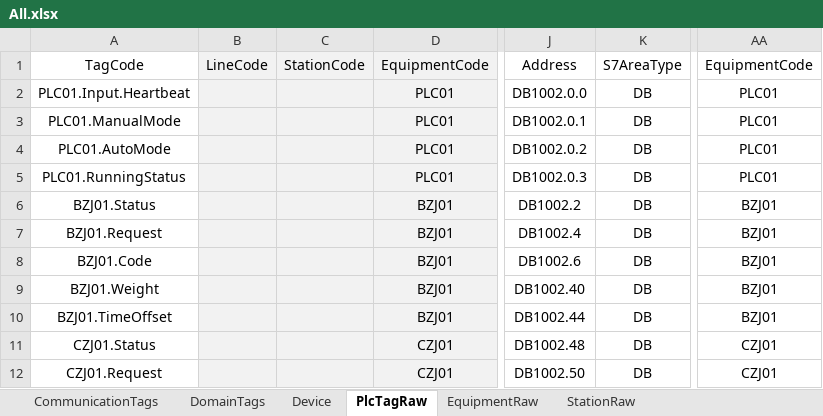
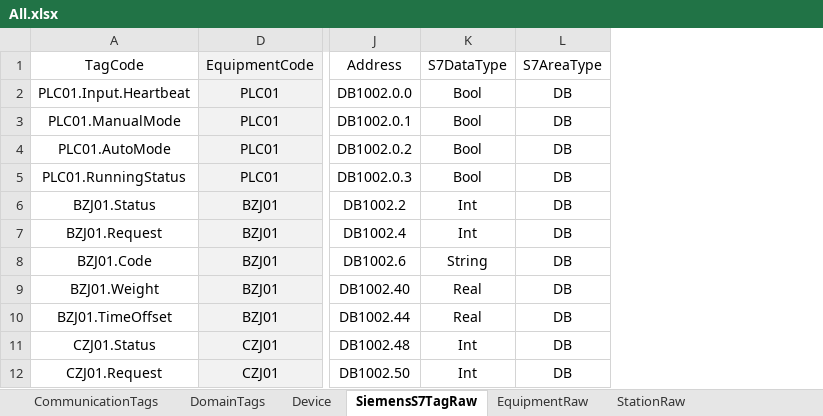
Before and after one commit to Stephenxxshi/UpperDemo, an Excel workbook: src/Plant01.Upper.Infrastructure/Configs/All.xlsx, sheet SiemensS7TagRaw, drawn as a sheet; only a part is shown, gaps mark what is left out; values as stored, in another font and other column widths than the file's, no borders; removed rows and columns are numbered as before the commit, all else as after; the diff names each change by its address in the sheet, - before the commit and + after, or states it on an @@ line.

```diff
--- a/src/Plant01.Upper.Infrastructure/Configs/All.xlsx (sheet SiemensS7TagRaw)
+++ b/src/Plant01.Upper.Infrastructure/Configs/All.xlsx (sheet SiemensS7TagRaw)
-sheet tab: PlcTagRaw
+sheet tab: SiemensS7TagRaw
@@ column B (LineCode) hidden, empty @@
@@ column C (StationCode) hidden, empty @@
+column K (S7DataType), rows 2-12: Bool | Bool | Bool | Bool | Int | Int | String | Real | Real | Int | Int
-column AA (EquipmentCode), rows 2-12: PLC01 | PLC01 | PLC01 | PLC01 | BZJ01 | BZJ01 | BZJ01 | BZJ01 | BZJ01 | CZJ01 | CZJ01
```
Also changed, not shown: formulas that keep their value, 19 other files.
